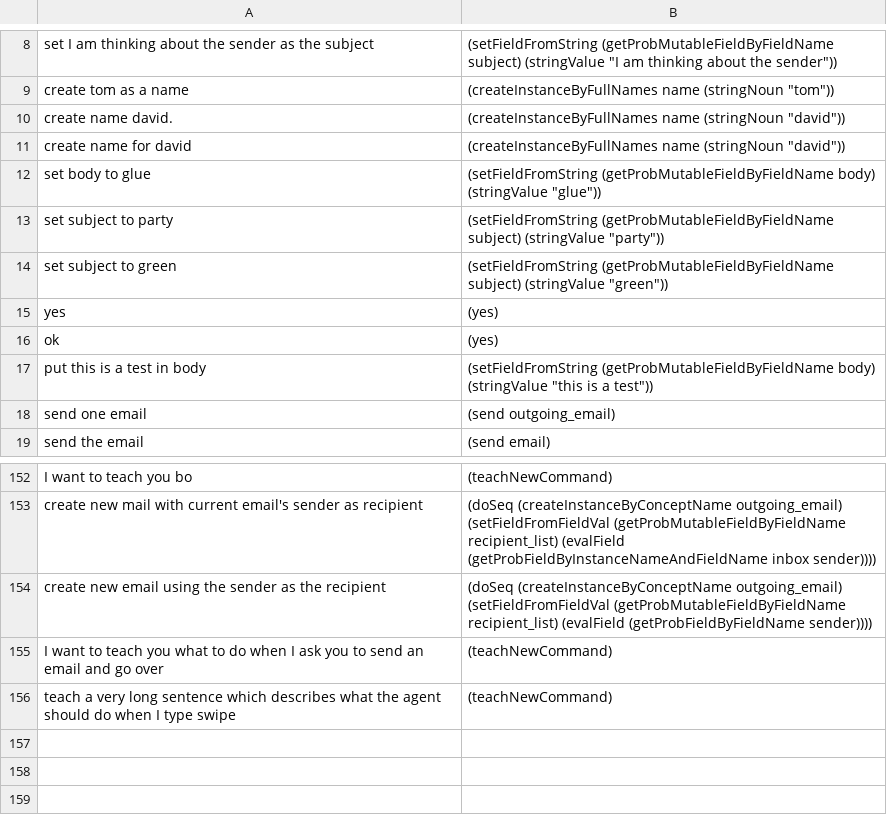
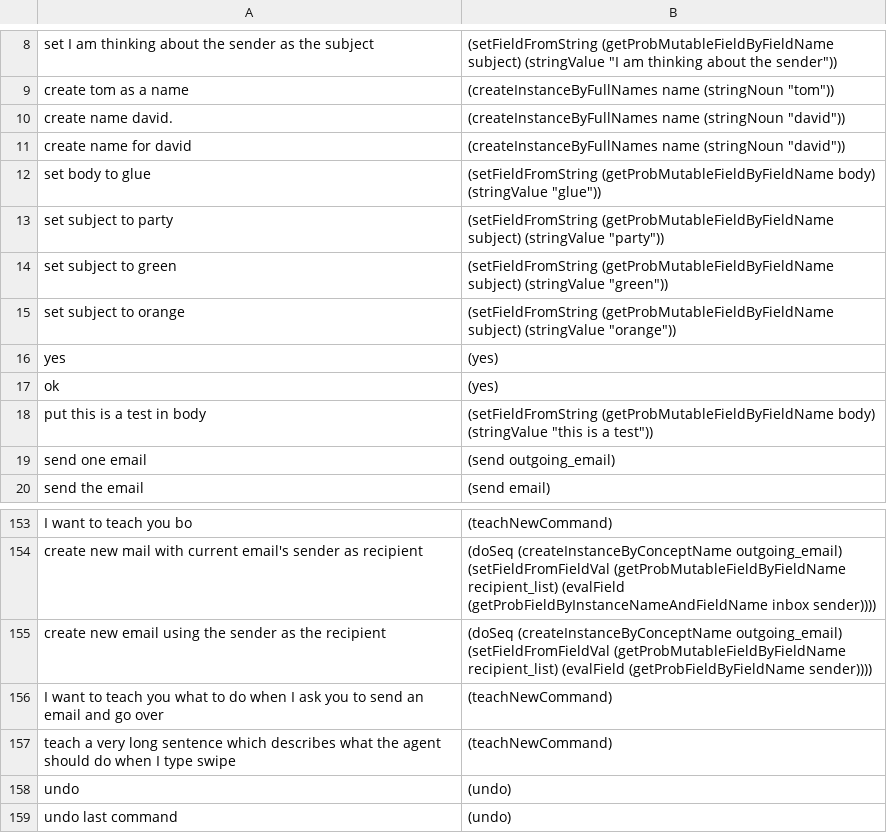
Before and after one commit to azariaa/InstructableServer, a CSV file: data/examples.csv, drawn as a sheet; only a part is shown, gaps mark what is left out.

Commit message:
UNDO!

```diff
--- a/data/examples.csv
+++ b/data/examples.csv
@@ -14,2 +14,3 @@ set subject to party,"(setFieldFromString (getProbMutableFieldByFieldName subjec
 set subject to green,"(setFieldFromString (getProbMutableFieldByFieldName subject) (stringValue ""green""))"
+set subject to orange,"(setFieldFromString (getProbMutableFieldByFieldName subject) (stringValue ""orange""))"
 yes,(yes)
@@ -156 +157,3 @@ I want to teach you what to do when I ask you to send an email and go over, (tea
 teach a very long sentence which describes what the agent should do when I type swipe, (teachNewCommand)
+undo, (undo)
+undo last command, (undo)
```
Also changed, not shown: 13 other files.
